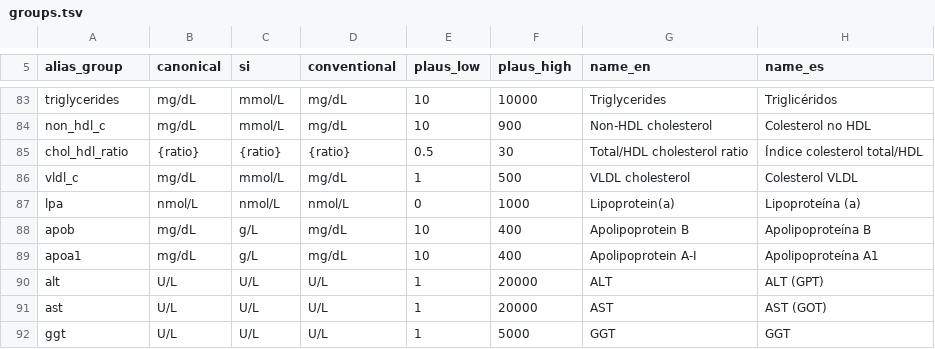
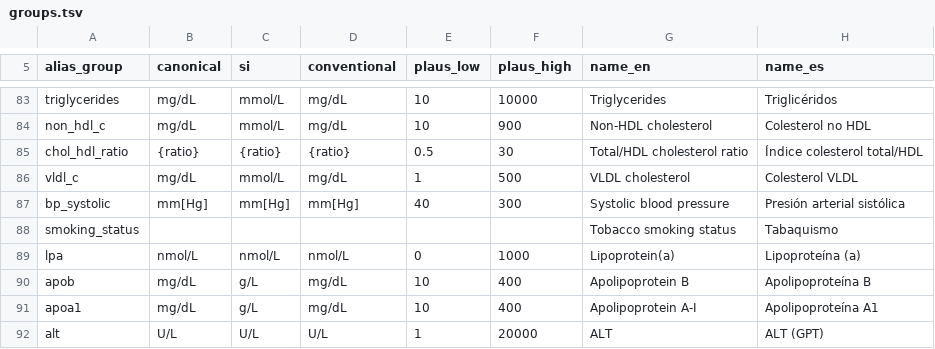
Before and after one commit to GeiserX/OwnHealth, a TSV file: data/terminology/groups.tsv, drawn as a sheet; only a part is shown, gaps mark what is left out; the shorter side is filled out with more unchanged rows; the diff names each change by its address in the sheet, - before the commit and + after, or states it on an @@ line.

```diff
--- a/data/terminology/groups.tsv
+++ b/data/terminology/groups.tsv
+row 87: bp_systolic | mm[Hg] | mm[Hg] | mm[Hg] | 40 | 300 | Systolic blood pressure | Presión arterial sistólica
+row 88: smoking_status |  |  |  |  |  | Tobacco smoking status | Tabaquismo
```
Also changed, not shown: data/terminology/aliases/de.tsv, data/terminology/aliases/en.tsv, 7 other files.
